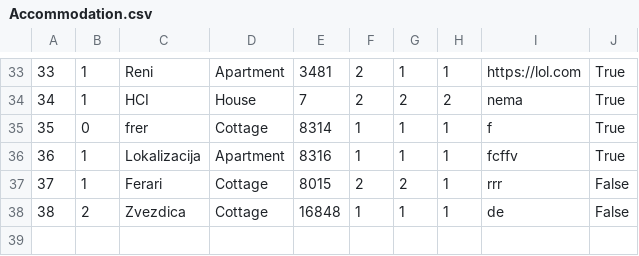
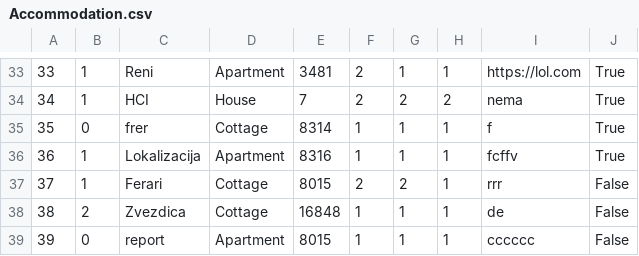
Before and after one commit to MilosMilutinovic01/SIMS-HCI-Project-Group-5-Team-B, a CSV file: SIMS-HCI-Project-Group-5-Team-B/Resources/Data/Accommodation.csv, drawn as a sheet; only a part is shown, gaps mark what is left out.

```diff
--- a/SIMS-HCI-Project-Group-5-Team-B/Resources/Data/Accommodation.csv
+++ b/SIMS-HCI-Project-Group-5-Team-B/Resources/Data/Accommodation.csv
@@ -38 +38,2 @@
 38|2|Zvezdica|Cottage|16848|1|1|1|de|False
+39|0|report|Apartment|8015|1|1|1|cccccc|False
```
Also changed, not shown: SIMS-HCI-Project-Group-5-Team-B/Resources/Data/Comment.csv, SIMS-HCI-Project-Group-5-Team-B/Resources/Data/Forum.csv, 8 other files.
